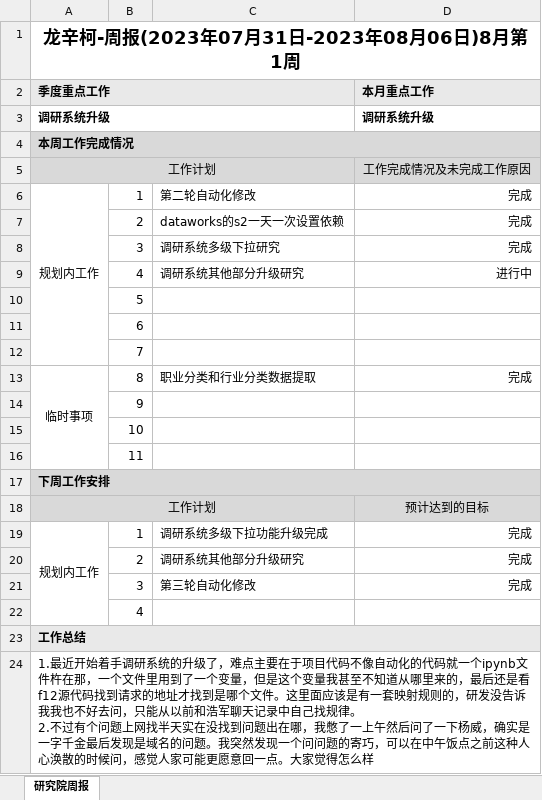
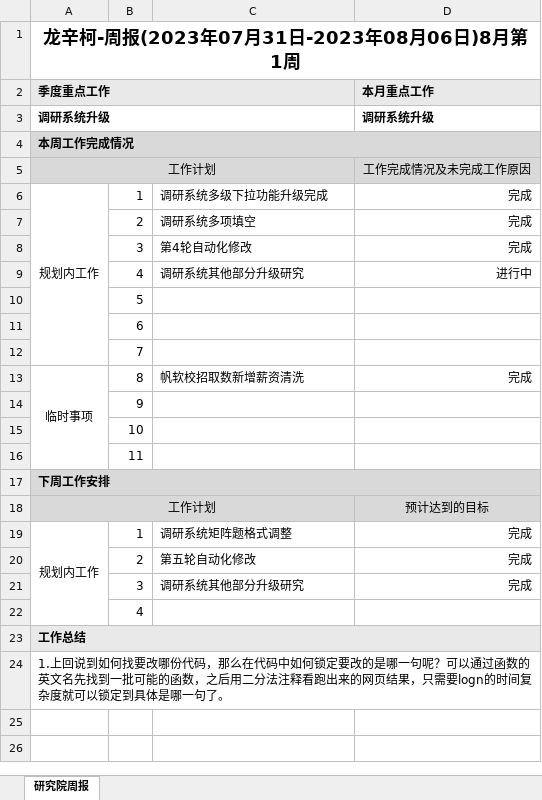
Before and after one commit to longxinke2/myCode, an Excel workbook: lib/研究院工作周报-龙辛柯.xlsx, sheet 研究院周报, drawn as a sheet; values as stored, in another font and other column widths than the file's, no borders; ↵ is a line break in a cell; the diff names each change by its address in the sheet, - before the commit and + after, or states it on an @@ line.

```diff
--- a/lib/研究院工作周报-龙辛柯.xlsx (sheet 研究院周报)
+++ b/lib/研究院工作周报-龙辛柯.xlsx (sheet 研究院周报)
-C6: 第二轮自动化修改
+C6: 调研系统多级下拉功能升级完成
-C7: dataworks的s2一天一次设置依赖
+C7: 调研系统多项填空
-C8: 调研系统多级下拉研究
+C8: 第4轮自动化修改
-C13: 职业分类和行业分类数据提取
+C13: 帆软校招取数新增薪资清洗
-C19: 调研系统多级下拉功能升级完成
+C19: 调研系统矩阵题格式调整
-C20: 调研系统其他部分升级研究
+C20: 第五轮自动化修改
-C21: 第三轮自动化修改
+C21: 调研系统其他部分升级研究
-A24 (季度重点工作): 1.最近开始着手调研系统的升级了，难点主要在于项目代码不像自动化的代码就一个ipynb文件杵在那，一个文件里用到了一个变量，但是这个变量我甚至不知道从哪里来的，最后还是看f12源代码找到请求的地址才找到是哪个文件。这里面应该是有一套映射规则的，研发没告诉我我也不好去问，只能从以前和浩军聊天记录中自己找规律。 ↵ 2.不过有个问题上网找半天实在没找到问题出在哪，我憋了一上午然后问了一下杨威，确实是一字千金最后发现是域名的问题。我突然发现一个问问题的寄巧，可以在中午饭点之前这种人心涣散的时候问，感觉人家可能更愿意回一点。大家觉得怎么样
+A24 (季度重点工作): 1.上回说到如何找要改哪份代码，那么在代码中如何锁定要改的是哪一句呢？可以通过函数的英文名先找到一批可能的函数，之后用二分法注释看跑出来的网页结果，只需要logn的时间复杂度就可以锁定到具体是哪一句了。
```
Also changed, not shown: 5 other files.
